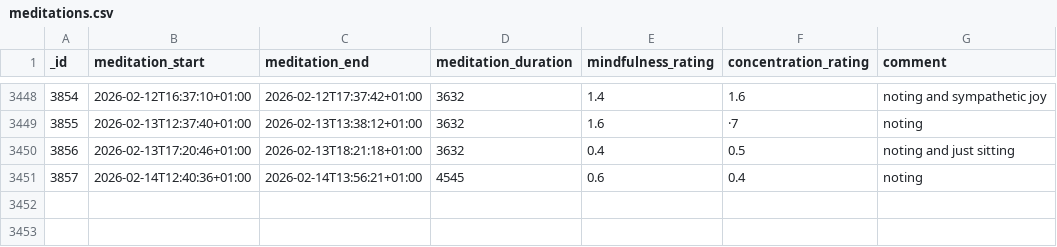
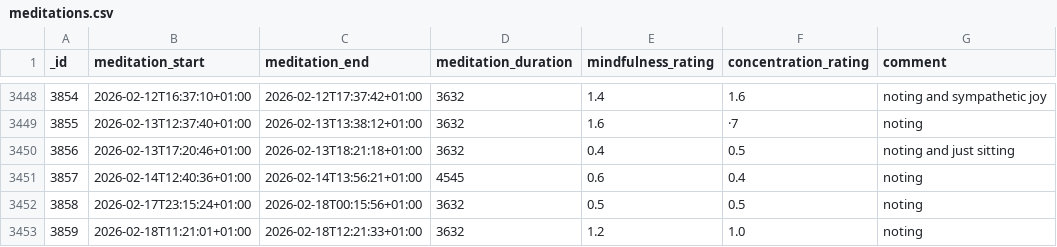
Before and after one commit to niplav/niplav.github.io, a CSV file: data/meditations.csv, drawn as a sheet; only a part is shown, gaps mark what is left out.

```diff
--- a/data/meditations.csv
+++ b/data/meditations.csv
@@ -3451 +3451,3 @@ _id,meditation_start,meditation_end,meditation_duration,mindfulness_rating,conce
 3857,2026-02-14T12:40:36+01:00,2026-02-14T13:56:21+01:00,4545,0.6,0.4,noting
+3858,2026-02-17T23:15:24+01:00,2026-02-18T00:15:56+01:00,3632,0.5,0.5,noting
+3859,2026-02-18T11:21:01+01:00,2026-02-18T12:21:33+01:00,3632,1.2,1.0,noting
```
Also changed, not shown: data/cuboid.csv, data/mental.csv, 17 other files.
